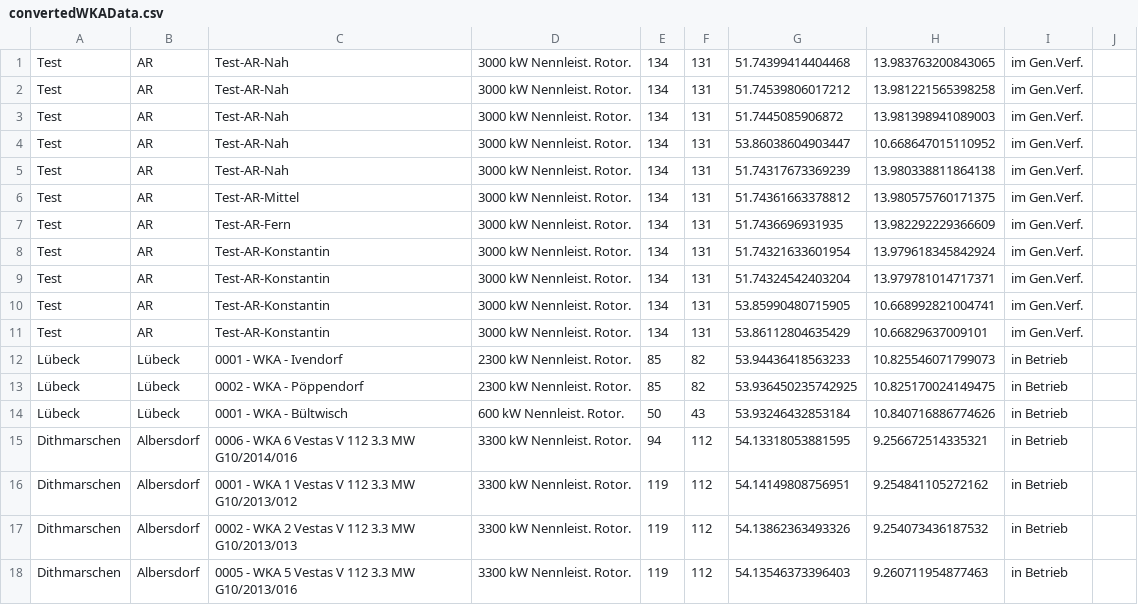
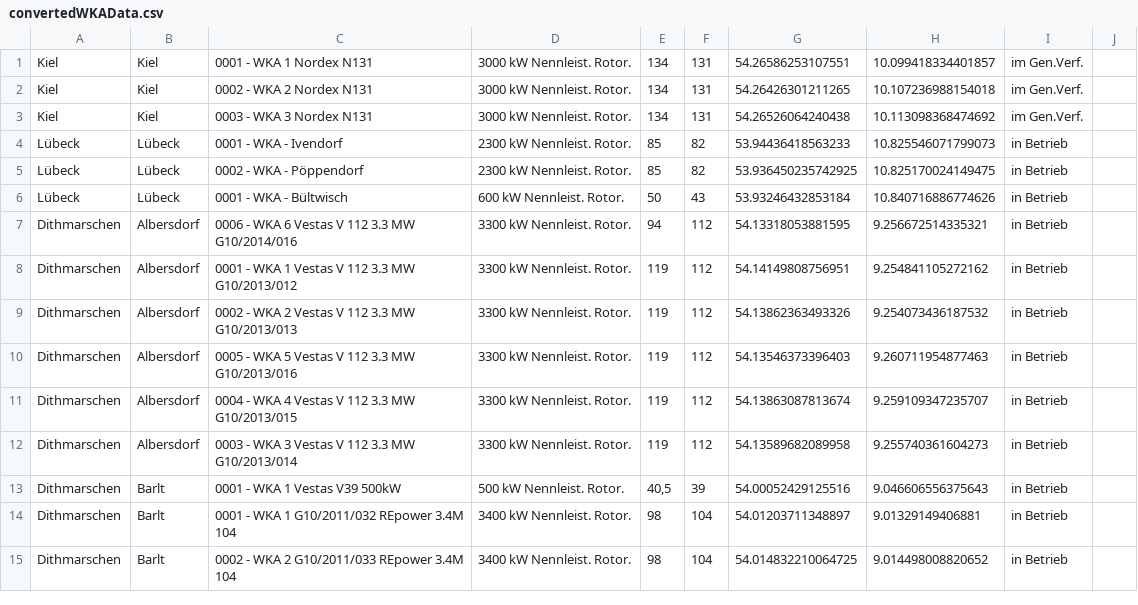
Before and after one commit to WKA-TH/WKA-2020, a CSV file: convertedWKAData.csv, drawn as a sheet; only a part is shown; the shorter side is filled out with more unchanged rows.

```diff
--- a/convertedWKAData.csv
+++ b/convertedWKAData.csv
@@ -1,12 +1,4 @@
-Test	AR	Test-AR-Nah	3000 kW Nennleist. Rotor.	134	131	51.74399414404468	13.983763200843065	im Gen.Verf.
-Test	AR	Test-AR-Nah	3000 kW Nennleist. Rotor.	134	131	51.74539806017212	13.981221565398258	im Gen.Verf.
-Test	AR	Test-AR-Nah	3000 kW Nennleist. Rotor.	134	131	51.7445085906872	13.981398941089003	im Gen.Verf.
-Test	AR	Test-AR-Nah	3000 kW Nennleist. Rotor.	134	131	53.86038604903447	10.668647015110952	im Gen.Verf.
-Test	AR	Test-AR-Nah	3000 kW Nennleist. Rotor.	134	131	51.74317673369239	13.980338811864138	im Gen.Verf.
-Test	AR	Test-AR-Mittel	3000 kW Nennleist. Rotor.	134	131	51.74361663378812	13.980575760171375	im Gen.Verf.
-Test	AR	Test-AR-Fern	3000 kW Nennleist. Rotor.	134	131	51.7436696931935	13.982292229366609	im Gen.Verf.
-Test	AR	Test-AR-Konstantin	3000 kW Nennleist. Rotor.	134	131	51.74321633601954	13.979618345842924	im Gen.Verf.
-Test	AR	Test-AR-Konstantin	3000 kW Nennleist. Rotor.	134	131	51.74324542403204	13.979781014717371	im Gen.Verf.
-Test	AR	Test-AR-Konstantin	3000 kW Nennleist. Rotor.	134	131	53.85990480715905	10.668992821004741	im Gen.Verf.
-Test	AR	Test-AR-Konstantin	3000 kW Nennleist. Rotor.	134	131	53.86112804635429	10.66829637009101	im Gen.Verf.
+Kiel	Kiel	0001 - WKA 1 Nordex N131	3000 kW Nennleist. Rotor.	134	131	54.26586253107551	10.099418334401857	im Gen.Verf.
+Kiel	Kiel	0002 - WKA 2 Nordex N131	3000 kW Nennleist. Rotor.	134	131	54.26426301211265	10.107236988154018	im Gen.Verf.
+Kiel	Kiel	0003 - WKA 3 Nordex N131	3000 kW Nennleist. Rotor.	134	131	54.26526064240438	10.113098368474692	im Gen.Verf.
 Lübeck	Lübeck	0001 - WKA - Ivendorf	2300 kW Nennleist. Rotor.	85	82	53.94436418563233	10.825546071799073	in Betrieb
```
Also changed, not shown: openDataSHVersion.csv, 2 other files.
